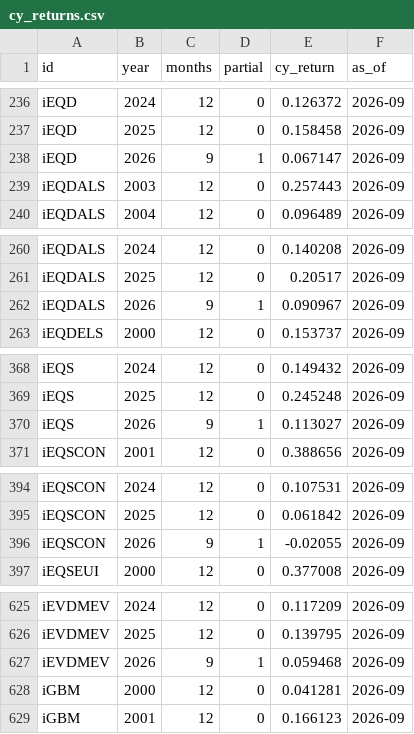
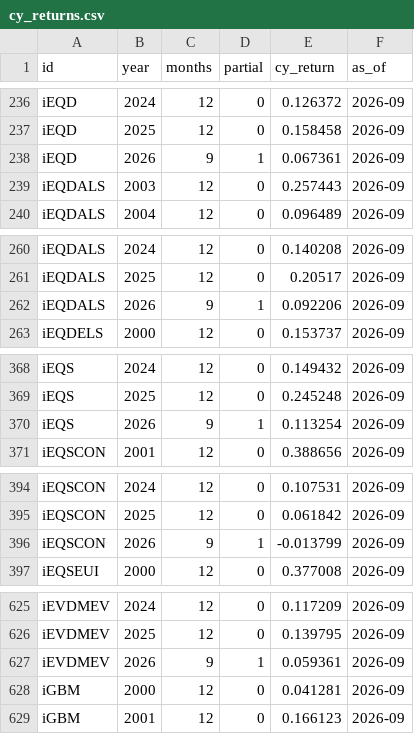
Before and after one commit to pivotalpath/publicdata, a CSV file: cy_returns.csv, drawn as a sheet; only a part is shown, gaps mark what is left out; the diff covers the shown part only.

Commit message:
update cy_returns.csv 2026-11-04

```diff
--- a/cy_returns.csv
+++ b/cy_returns.csv
@@ -237,3 +237,3 @@ iEQD,2024,12,0,0.126372,2026-09
 iEQD,2025,12,0,0.158458,2026-09
-iEQD,2026,9,1,0.067147,2026-09
+iEQD,2026,9,1,0.067361,2026-09
 iEQDALS,2003,12,0,0.257443,2026-09
@@ -261,3 +261,3 @@ iEQDALS,2024,12,0,0.140208,2026-09
 iEQDALS,2025,12,0,0.20517,2026-09
-iEQDALS,2026,9,1,0.090967,2026-09
+iEQDALS,2026,9,1,0.092206,2026-09
 iEQDELS,2000,12,0,0.153737,2026-09
@@ -369,3 +369,3 @@ iEQS,2024,12,0,0.149432,2026-09
 iEQS,2025,12,0,0.245248,2026-09
-iEQS,2026,9,1,0.113027,2026-09
+iEQS,2026,9,1,0.113254,2026-09
 iEQSCON,2001,12,0,0.388656,2026-09
@@ -395,3 +395,3 @@ iEQSCON,2024,12,0,0.107531,2026-09
 iEQSCON,2025,12,0,0.061842,2026-09
-iEQSCON,2026,9,1,-0.02055,2026-09
+iEQSCON,2026,9,1,-0.013799,2026-09
 iEQSEUI,2000,12,0,0.377008,2026-09
@@ -626,3 +626,3 @@ iEVDMEV,2024,12,0,0.117209,2026-09
 iEVDMEV,2025,12,0,0.139795,2026-09
-iEVDMEV,2026,9,1,0.059468,2026-09
+iEVDMEV,2026,9,1,0.059361,2026-09
 iGBM,2000,12,0,0.041281,2026-09
```
Also changed, not shown: 1 edited cell elsewhere in this file.
